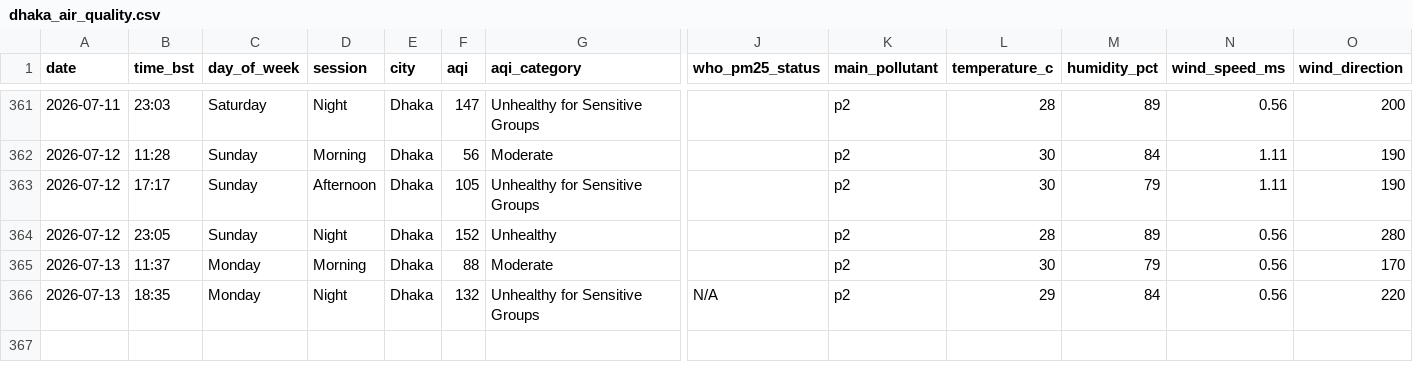
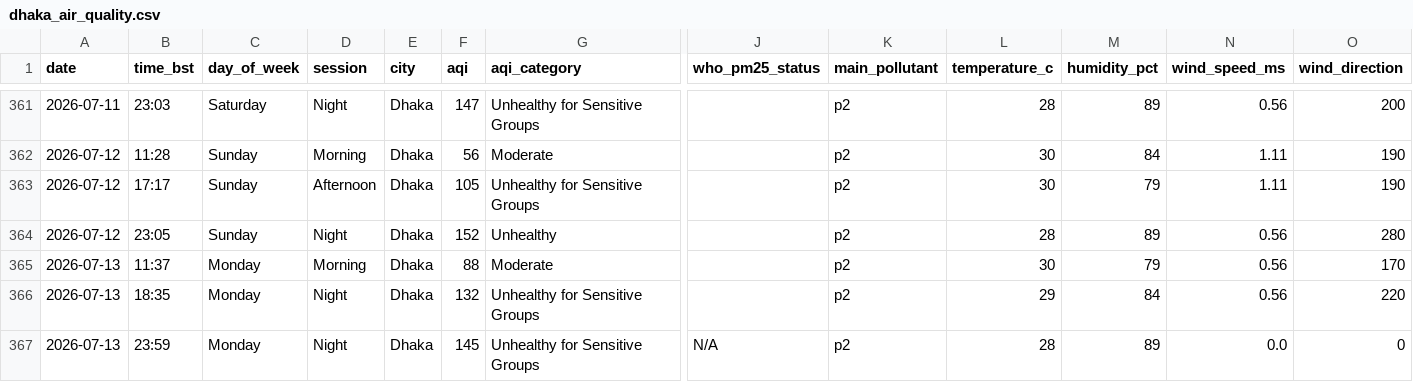
Before and after one commit to tahira489/bangladesh-air-quality, a CSV file: dhaka_air_quality.csv, drawn as a sheet; only a part is shown, gaps mark what is left out; rows hold the shown columns only; the diff names each change by its address in the sheet, - before the commit and + after, or states it on an @@ line.

```diff
--- a/dhaka_air_quality.csv
+++ b/dhaka_air_quality.csv
-J366 (who_pm25_status): N/A
+J366 (who_pm25_status): (empty)
+row 367: 2026-07-13 | 23:59 | Monday | Night | Dhaka | 145 | Unhealthy for Sensitive Groups | N/A | p2 | 28 | 89 | 0.0 | 0
```
